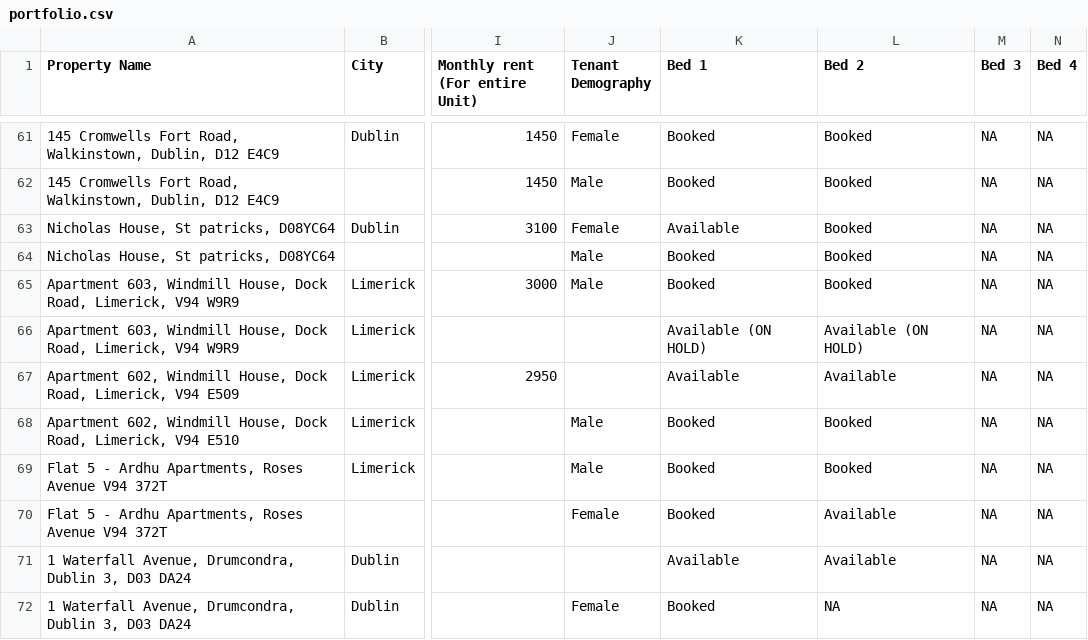
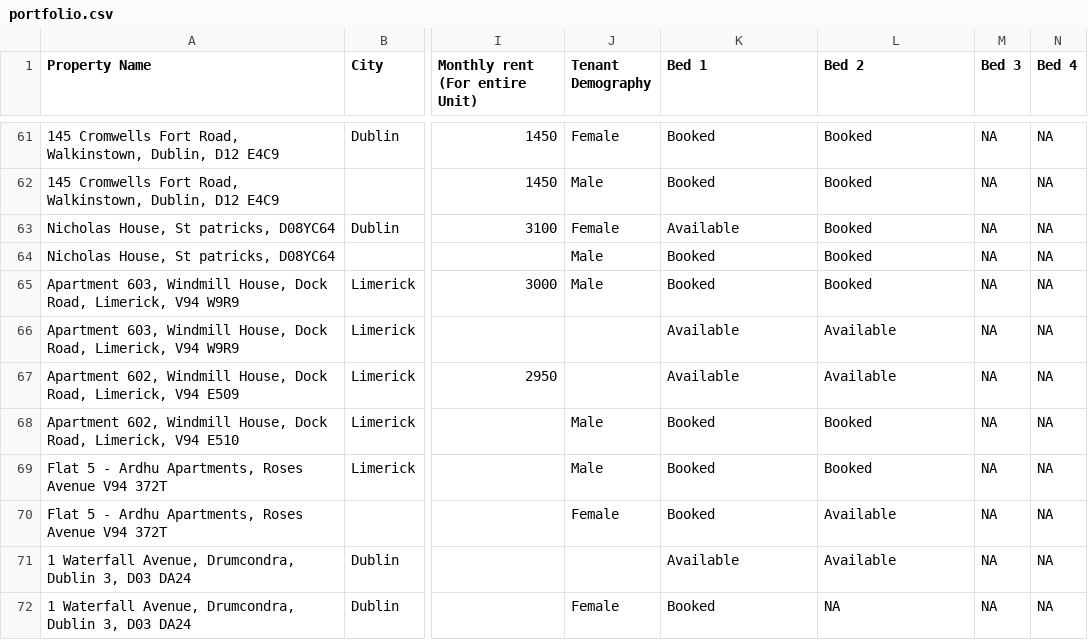
Before and after one commit to shayshankr/acomodo-map, a CSV file: data/portfolio.csv, drawn as a sheet; only a part is shown, gaps mark what is left out; the diff names each change by its address in the sheet, - before the commit and + after, or states it on an @@ line.

```diff
--- a/data/portfolio.csv
+++ b/data/portfolio.csv
-K66 (Bed 1): Available (ON HOLD)
+K66 (Bed 1): Available
-L66 (Bed 2): Available (ON HOLD)
+L66 (Bed 2): Available
```
Also changed, not shown: 1 other file.
